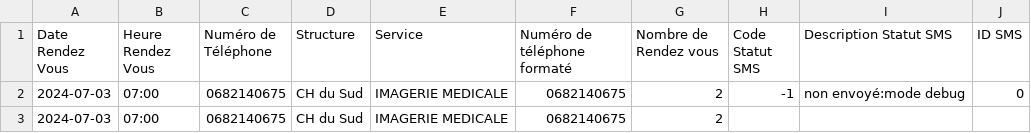
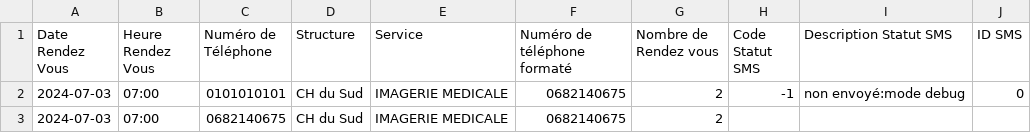
Before and after one commit to SkaJess/smsmanager, a CSV file: sample/output/sample-synthese.csv, drawn as a sheet.

```diff
--- a/sample/output/sample-synthese.csv
+++ b/sample/output/sample-synthese.csv
@@ -1,3 +1,3 @@
 "Date Rendez Vous";"Heure Rendez Vous";"Numéro de Téléphone";Structure;Service;"Numéro de téléphone formaté";"Nombre de Rendez vous";"Code Statut SMS";"Description Statut SMS";"ID SMS"
-2024-07-03;07:00;0682140675;"CH du Sud";"IMAGERIE MEDICALE";0682140675;2;-1;"non envoyé:mode debug";0
+2024-07-03;07:00;0101010101;"CH du Sud";"IMAGERIE MEDICALE";0682140675;2;-1;"non envoyé:mode debug";0
 2024-07-03;07:00;0682140675;"CH du Sud";"IMAGERIE MEDICALE";0682140675;2;;;
```
Also changed, not shown: sample/input/sample.csv, 5 other files.
